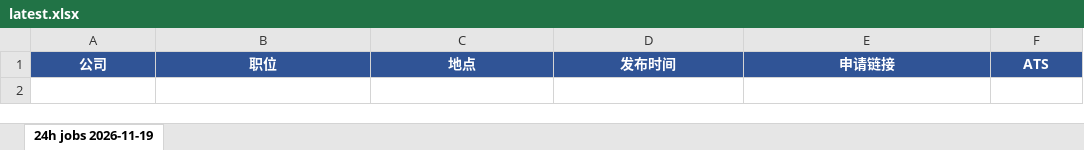
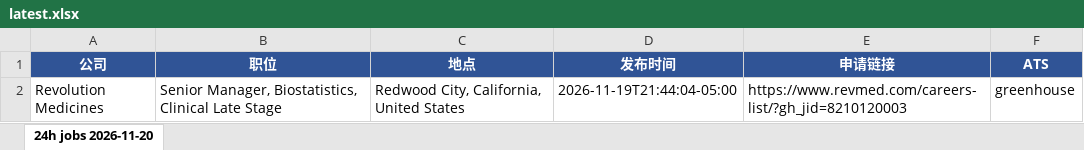
Before and after one commit to Kanaka-Kan/cloude, an Excel workbook: daily-jobs/latest.xlsx, sheet 24h jobs 2026-11-20, drawn as a sheet; values as stored, in another font and other column widths than the file's, no borders; the diff names each change by its address in the sheet, - before the commit and + after, or states it on an @@ line.

```diff
--- a/daily-jobs/latest.xlsx (sheet 24h jobs 2026-11-20)
+++ b/daily-jobs/latest.xlsx (sheet 24h jobs 2026-11-20)
-sheet tab: 24h jobs 2026-11-19
+sheet tab: 24h jobs 2026-11-20
+row 2: Revolution Medicines | Senior Manager, Biostatistics, Clinical Late Stage | Redwood City, California, United States | 2026-11-19T21:44:04-05:00 | https://www.revmed.com/careers-list/?gh_jid=8210120003 | greenhouse
```
Also changed, not shown: daily-jobs/manual-check-latest.xlsx, 3 other files.
